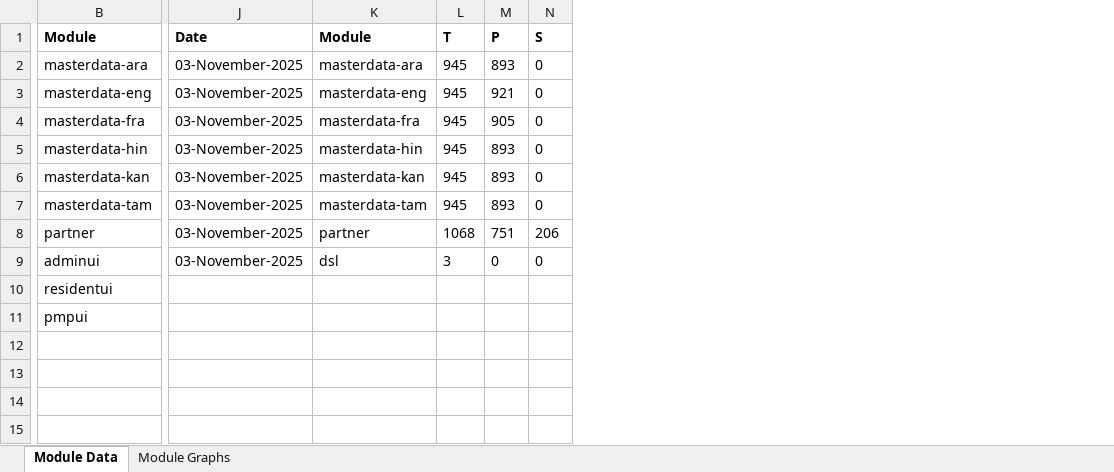
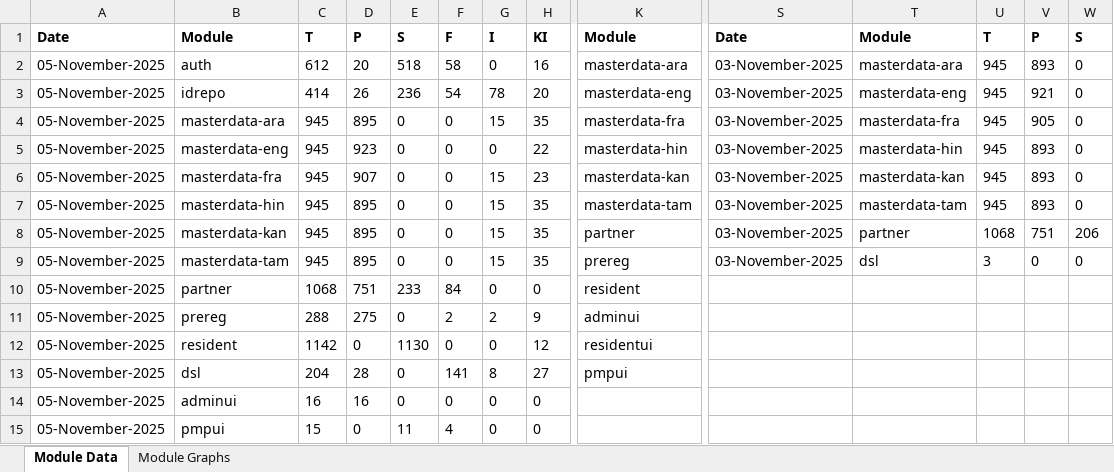
Before and after one commit to mosip/test-management, an Excel workbook: minio-report-tracker/xlxs/qa1-java21.xlsx, sheet Module Data, drawn as a sheet; only a part is shown, gaps mark what is left out; values as stored, in another font and other column widths than the file's, no borders; addresses are those after the commit; rows hold the shown columns only; the diff covers the shown part only; the diff names each change by its address in the sheet, - before the commit and + after, or states it on an @@ line.

```diff
--- a/minio-report-tracker/xlxs/qa1-java21.xlsx (sheet Module Data)
+++ b/minio-report-tracker/xlxs/qa1-java21.xlsx (sheet Module Data)
+column A, rows 1-8: Date | 05-November-2025 | 05-November-2025 | 05-November-2025 | 05-November-2025 | 05-November-2025 | 05-November-2025 | 05-November-2025; rows 11-13: all 05-November-2025
+column B, rows 1-8: Module | auth | idrepo | masterdata-ara | masterdata-eng | masterdata-fra | masterdata-hin | masterdata-kan; rows 11-13: prereg | resident | dsl
+column C, rows 1-8: T | 612 | 414 | 945 | 945 | 945 | 945 | 945; rows 11-13: 288 | 1142 | 204
+column D, rows 1-8: P | 20 | 26 | 895 | 923 | 907 | 895 | 895; rows 11-13: 275 | 0 | 28
+column E, rows 1-8: S | 518 | 236 | 0 | 0 | 0 | 0 | 0; rows 11-13: 0 | 1130 | 0
+column F, rows 1-8: F | 58 | 54 | 0 | 0 | 0 | 0 | 0; rows 11-13: 2 | 0 | 141
+column G, rows 1-8: I | 0 | 78 | 15 | 0 | 15 | 15 | 15; rows 11-13: 2 | 0 | 8
+column H, rows 1-8: KI | 16 | 20 | 35 | 22 | 23 | 35 | 35; rows 11-13: 9 | 12 | 27
+row 9: 05-November-2025 | masterdata-tam | 945 | 895 | 0 | 0 | 15 | 35 | prereg | 03-November-2025 | dsl | 3 | 0 | 0
+row 10: 05-November-2025 | partner | 1068 | 751 | 233 | 84 | 0 | 0 | resident
-S11: 03-November-2025
+S11: (empty)
-T11: dsl
+T11: (empty)
-U11: 3
+U11: (empty)
-V11: 0
+V11: (empty)
-W11: 0
+W11: (empty)
+row 14: 05-November-2025 | adminui | 16 | 16 | 0 | 0 | 0 | 0
+row 15: 05-November-2025 | pmpui | 15 | 0 | 11 | 4 | 0 | 0
```
Also changed, not shown: 1 added column and 3 edited cells elsewhere in this sheet, charts or pictures, minio-report-tracker/xlxs/collab.xlsx, minio-report-tracker/xlxs/qa-base.xlsx, 15 other files.
